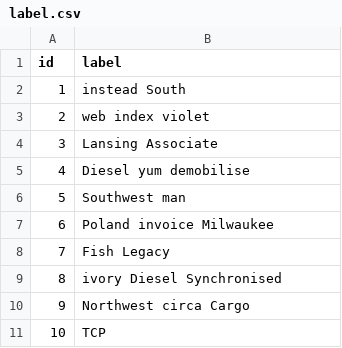
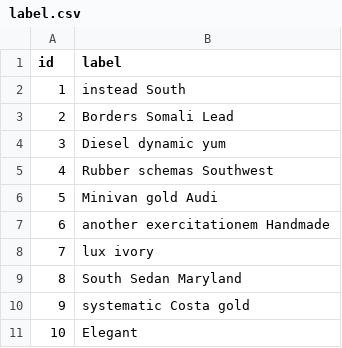
Before and after one commit to SunRise-11/jhipster-sample-app-react, a CSV file: src/main/resources/config/liquibase/fake-data/label.csv, drawn as a sheet.

```diff
--- a/src/main/resources/config/liquibase/fake-data/label.csv
+++ b/src/main/resources/config/liquibase/fake-data/label.csv
@@ -2,10 +2,10 @@ id;label
 1;instead South
-2;web index violet
-3;Lansing Associate
-4;Diesel yum demobilise
-5;Southwest man
-6;Poland invoice Milwaukee
-7;Fish Legacy
-8;ivory Diesel Synchronised
-9;Northwest circa Cargo
-10;TCP
+2;Borders Somali Lead
+3;Diesel dynamic yum
+4;Rubber schemas Southwest
+5;Minivan gold Audi
+6;another exercitationem Handmade
+7;lux ivory
+8;South Sedan Maryland
+9;systematic Costa gold
+10;Elegant
```
Also changed, not shown: src/main/resources/config/liquibase/fake-data/bank_account.csv, src/main/resources/config/liquibase/fake-data/operation.csv, 31 other files.
